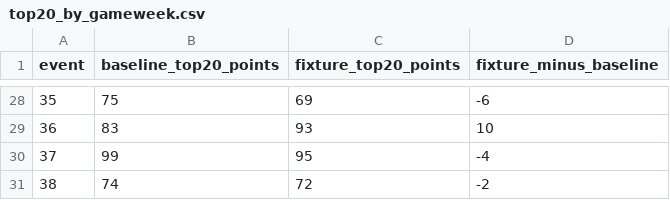
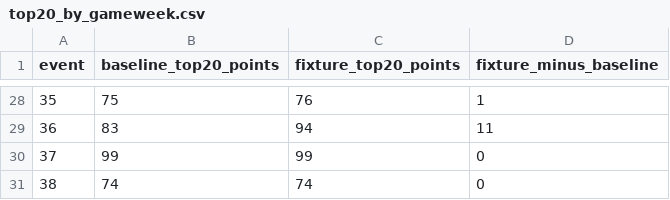
Before and after one commit to 2thleZ/fpl_performance_modeling, a CSV file: fpl_fixture_hypothesis/heldout_results/top20_by_gameweek.csv, drawn as a sheet; only a part is shown, gaps mark what is left out; the diff covers the shown part only.

Commit message:
Freeze fixture ratings at gameweek deadlines

```diff
--- a/fpl_fixture_hypothesis/heldout_results/top20_by_gameweek.csv
+++ b/fpl_fixture_hypothesis/heldout_results/top20_by_gameweek.csv
@@ -28,4 +28,4 @@ event,baseline_top20_points,fixture_top20_points,fixture_minus_baseline
-35,75,69,-6
-36,83,93,10
-37,99,95,-4
-38,74,72,-2
+35,75,76,1
+36,83,94,11
+37,99,99,0
+38,74,74,0
```
Also changed, not shown: 32 edited cells elsewhere in this file, 4 other files.
